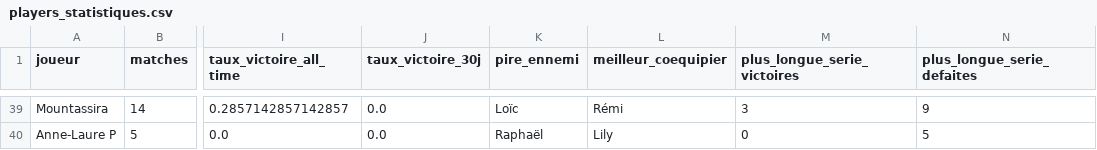
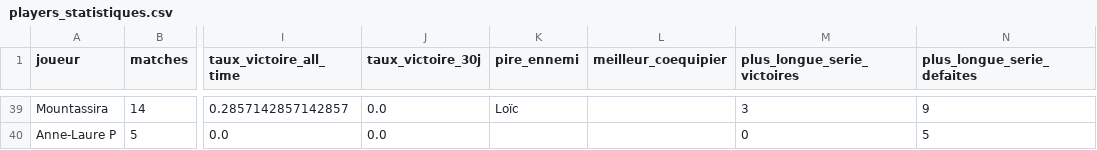
Before and after one commit to CBGP-activities/Foosball, a CSV file: docs/resultats/players_statistiques.csv, drawn as a sheet; only a part is shown, gaps mark what is left out; the diff covers the shown part only; the diff names each change by its address in the sheet, - before the commit and + after, or states it on an @@ line.

```diff
--- a/docs/resultats/players_statistiques.csv
+++ b/docs/resultats/players_statistiques.csv
-L39 (meilleur_coequipier): Rémi
+L39 (meilleur_coequipier): (empty)
-K40 (pire_ennemi): Raphaël
+K40 (pire_ennemi): (empty)
-L40 (meilleur_coequipier): Lily
+L40 (meilleur_coequipier): (empty)
```
Also changed, not shown: 65 edited cells elsewhere in this file.
